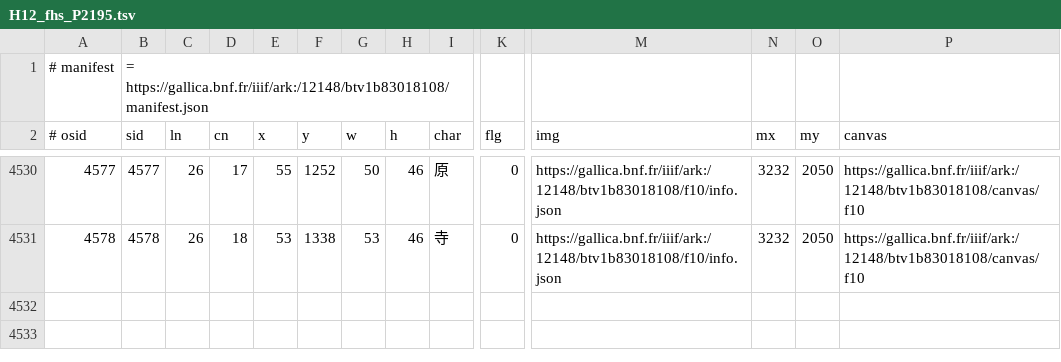
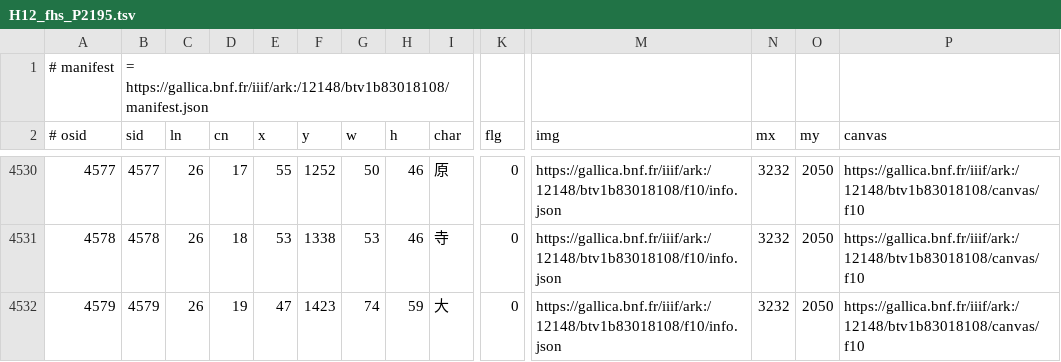
Before and after one commit to chise/hng-kiridashi-data, a TSV file: H12_fhs_P2195.tsv, drawn as a sheet; only a part is shown, gaps mark what is left out; rows hold the shown columns only; the diff names each change by its address in the sheet, - before the commit and + after, or states it on an @@ line.

Commit message:
(26-19: (47,1423)+74+59): add [via Kiridashi-kun]

```diff
--- a/H12_fhs_P2195.tsv
+++ b/H12_fhs_P2195.tsv
+row 4532: 4579 | 4579 | 26 | 19 | 47 | 1423 | 74 | 59 | 大 | 0 | https://gallica.bnf.fr/iiif/ark:/12148/btv1b83018108/f10/info.json | 3232 | 2050 | https://gallica.bnf.fr/iiif/ark:/12148/btv1b83018108/canvas/f10
```
